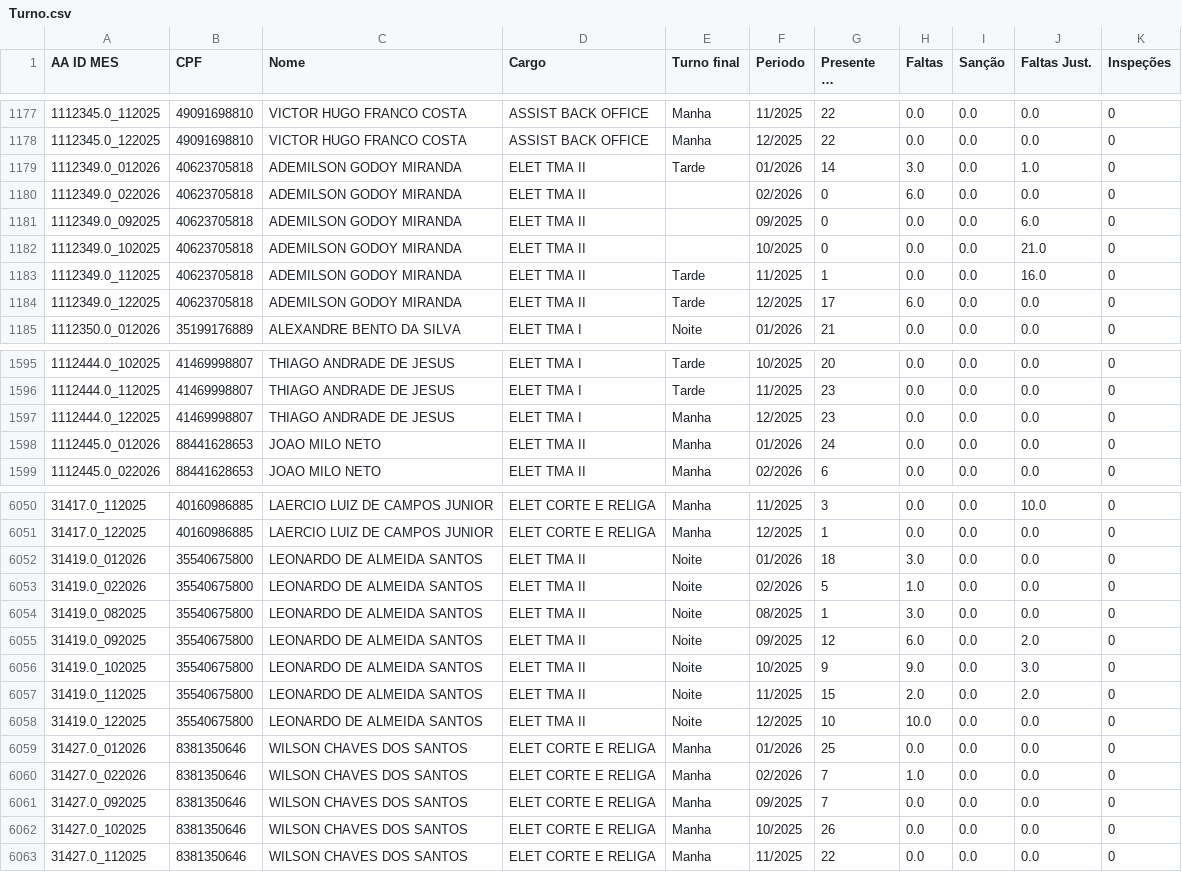
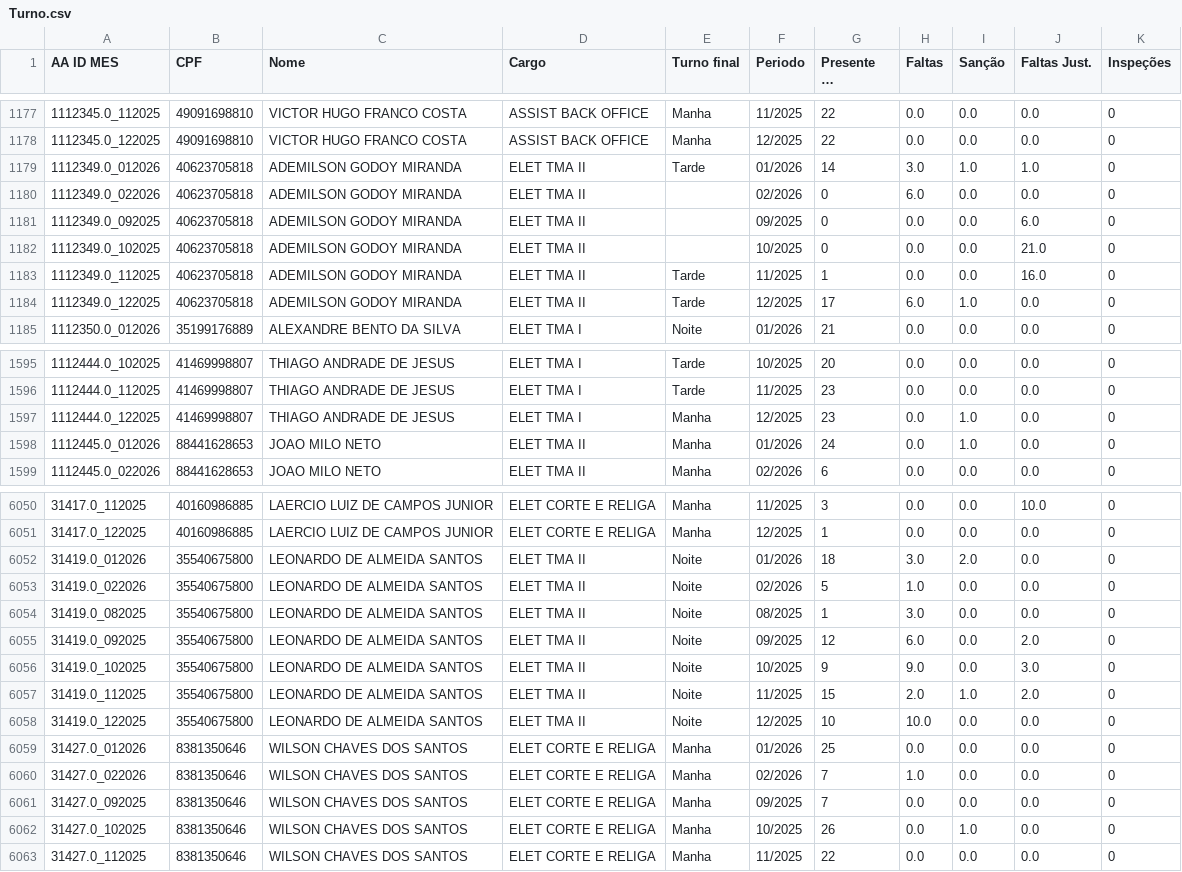
Before and after one commit to CaiquePechim/AlpitelEnergy, a CSV file: Turno.csv, drawn as a sheet; only a part is shown, gaps mark what is left out; long unchanged cells end in …; the diff covers the shown part only.

```diff
--- a/Turno.csv
+++ b/Turno.csv
@@ -1178,3 +1178,3 @@
 1112345.0_122025,49091698810,VICTOR HUGO FRANCO COSTA,ASSIST BACK OFFICE,Manha,12/2025,22,0.0,0.0,0.0,0
-1112349.0_012026,40623705818,ADEMILSON GODOY MIRANDA,ELET TMA II,Tarde,01/2026,14,3.0,0.0,1.0,0
+1112349.0_012026,40623705818,ADEMILSON GODOY MIRANDA,ELET TMA II,Tarde,01/2026,14,3.0,1.0,1.0,0
 1112349.0_022026,40623705818,ADEMILSON GODOY MIRANDA,ELET TMA II,,02/2026,0,6.0,0.0,0.0,0
@@ -1183,3 +1183,3 @@
 1112349.0_112025,40623705818,ADEMILSON GODOY MIRANDA,ELET TMA II,Tarde,11/2025,1,0.0,0.0,16.0,0
-1112349.0_122025,40623705818,ADEMILSON GODOY MIRANDA,ELET TMA II,Tarde,12/2025,17,6.0,0.0,0.0,0
+1112349.0_122025,40623705818,ADEMILSON GODOY MIRANDA,ELET TMA II,Tarde,12/2025,17,6.0,1.0,0.0,0
 1112350.0_012026,35199176889,ALEXANDRE BENTO DA SILVA,ELET TMA I,Noite,01/2026,21,0.0,0.0,0.0,0
@@ -1596,4 +1596,4 @@
 1112444.0_112025,41469998807,THIAGO ANDRADE DE JESUS,ELET TMA I,Tarde,11/2025,23,0.0,0.0,0.0,0
-1112444.0_122025,41469998807,THIAGO ANDRADE DE JESUS,ELET TMA I,Manha,12/2025,23,0.0,0.0,0.0,0
-1112445.0_012026,88441628653,JOAO MILO NETO,ELET TMA II,Manha,01/2026,24,0.0,0.0,0.0,0
+1112444.0_122025,41469998807,THIAGO ANDRADE DE JESUS,ELET TMA I,Manha,12/2025,23,0.0,1.0,0.0,0
+1112445.0_012026,88441628653,JOAO MILO NETO,ELET TMA II,Manha,01/2026,24,0.0,1.0,0.0,0
 1112445.0_022026,88441628653,JOAO MILO NETO,ELET TMA II,Manha,02/2026,6,0.0,0.0,0.0,0
@@ -6051,3 +6051,3 @@
 31417.0_122025,40160986885,LAERCIO LUIZ DE CAMPOS JUNIOR,ELET CORTE E RELIGA,Manha,12/2025,1,0.0,0.0,0.0,0
-31419.0_012026,35540675800,LEONARDO DE ALMEIDA SANTOS,ELET TMA II,Noite,01/2026,18,3.0,0.0,0.0,0
+31419.0_012026,35540675800,LEONARDO DE ALMEIDA SANTOS,ELET TMA II,Noite,01/2026,18,3.0,2.0,0.0,0
 31419.0_022026,35540675800,LEONARDO DE ALMEIDA SANTOS,ELET TMA II,Noite,02/2026,5,1.0,0.0,0.0,0
@@ -6056,3 +6056,3 @@
 31419.0_102025,35540675800,LEONARDO DE ALMEIDA SANTOS,ELET TMA II,Noite,10/2025,9,9.0,0.0,3.0,0
-31419.0_112025,35540675800,LEONARDO DE ALMEIDA SANTOS,ELET TMA II,Noite,11/2025,15,2.0,0.0,2.0,0
+31419.0_112025,35540675800,LEONARDO DE ALMEIDA SANTOS,ELET TMA II,Noite,11/2025,15,2.0,1.0,2.0,0
 31419.0_122025,35540675800,LEONARDO DE ALMEIDA SANTOS,ELET TMA II,Noite,12/2025,10,10.0,0.0,0.0,0
@@ -6061,3 +6061,3 @@
 31427.0_092025,8381350646,WILSON CHAVES DOS SANTOS,ELET CORTE E RELIGA,Manha,09/2025,7,0.0,0.0,0.0,0
-31427.0_102025,8381350646,WILSON CHAVES DOS SANTOS,ELET CORTE E RELIGA,Manha,10/2025,26,0.0,0.0,0.0,0
+31427.0_102025,8381350646,WILSON CHAVES DOS SANTOS,ELET CORTE E RELIGA,Manha,10/2025,26,0.0,1.0,0.0,0
 31427.0_112025,8381350646,WILSON CHAVES DOS SANTOS,ELET CORTE E RELIGA,Manha,11/2025,22,0.0,0.0,0.0,0
```
Also changed, not shown: 160 edited cells elsewhere in this file.
